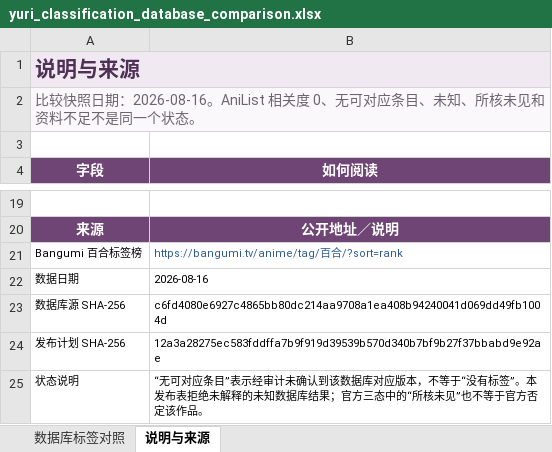
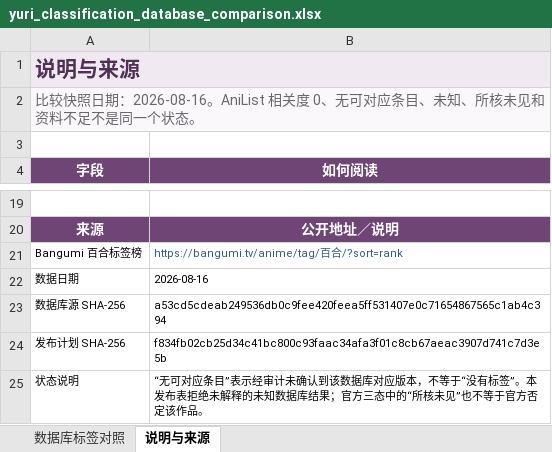
Before and after one commit to L-M-Sherlock/yuri-classification-archive, an Excel workbook: data/yuri_classification_database_comparison.xlsx, sheet 说明与来源, drawn as a sheet; only a part is shown, gaps mark what is left out; values as stored, in another font and other column widths than the file's, no borders; the diff names each change by its address in the sheet, - before the commit and + after, or states it on an @@ line.

```diff
--- a/data/yuri_classification_database_comparison.xlsx (sheet 说明与来源)
+++ b/data/yuri_classification_database_comparison.xlsx (sheet 说明与来源)
-B23 (如何阅读): c6fd4080e6927c4865bb80dc214aa9708a1ea408b94240041d069dd49fb1004d
+B23 (如何阅读): a53cd5cdeab249536db0c9fee420feea5ff531407e0c71654867565c1ab4c394
-B24 (如何阅读): 12a3a28275ec583fddffa7b9f919d39539b570d340b7bf9b27f37bbabd9e92ae
+B24 (如何阅读): f834fb02cb25d34c41bc800c93faac34afa3f01c8cb67aeac3907d741c7d3e5b
```
Also changed, not shown: sheet 数据库标签对照, data/yuri_classification_views.xlsx, 27 other files.
